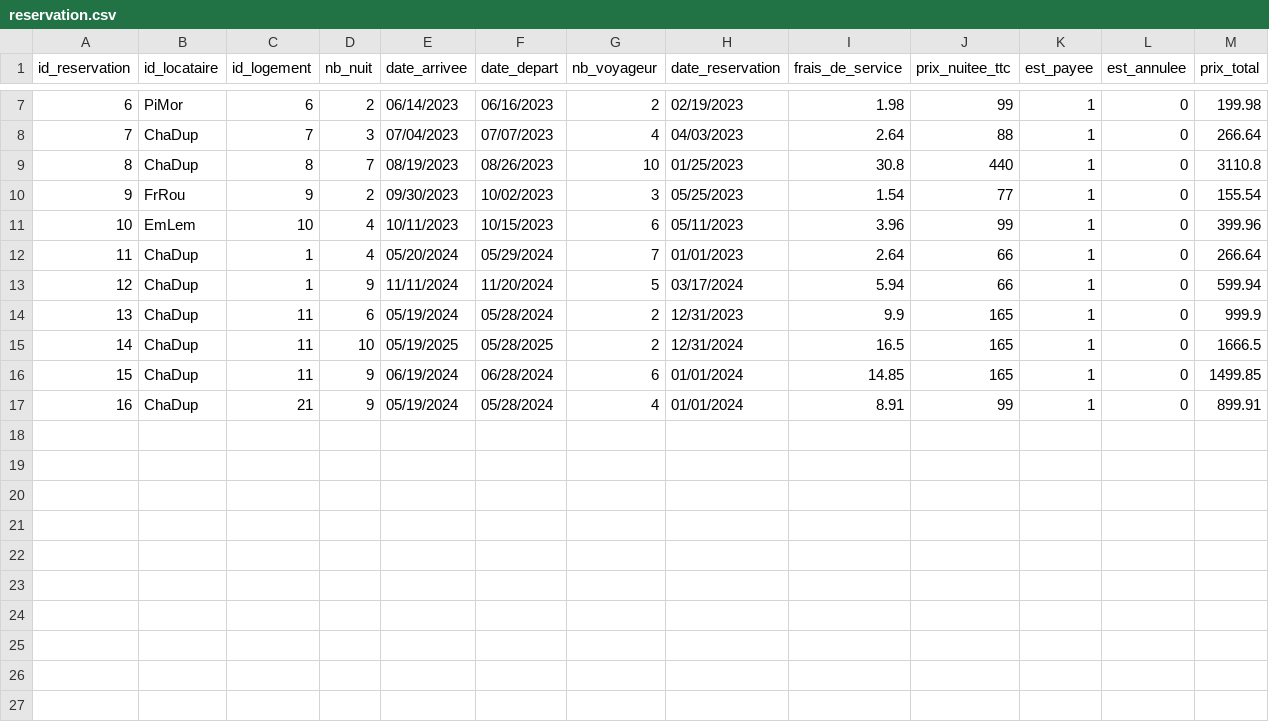
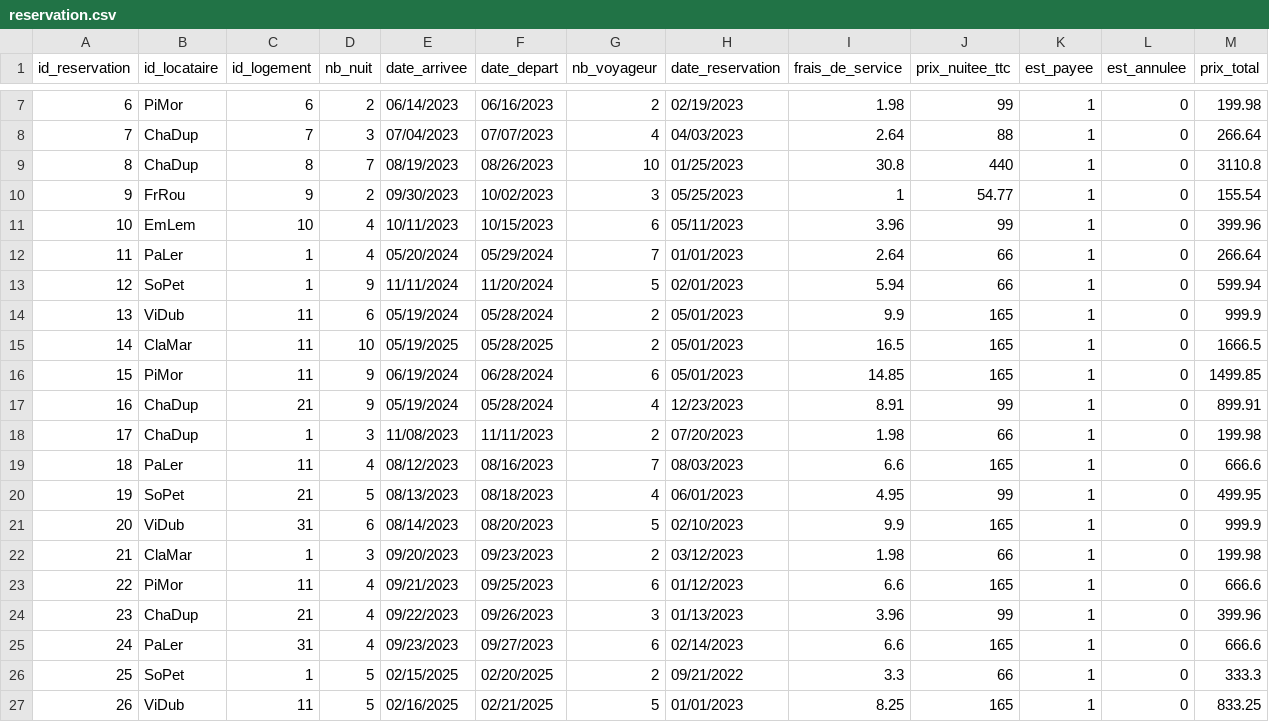
Before and after one commit to YanisFouad/alaizh-breizh, a CSV file: common/database/reservation.csv, drawn as a sheet; only a part is shown, gaps mark what is left out.

```diff
--- a/common/database/reservation.csv
+++ b/common/database/reservation.csv
@@ -9,9 +9,19 @@ id_reservation,id_locataire,id_logement,nb_nuit,date_arrivee,date_depart,nb_voya
 8,ChaDup,8,7,08/19/2023,08/26/2023,10,01/25/2023,30.8,440,1,0,3110.8
-9,FrRou,9,2,09/30/2023,10/02/2023,3,05/25/2023,1.54,77,1,0,155.54
+9,FrRou,9,2,09/30/2023,10/02/2023,3,05/25/2023,1,54.77,1,0,155.54
 10,EmLem,10,4,10/11/2023,10/15/2023,6,05/11/2023,3.96,99,1,0,399.96
-11,ChaDup,1,4,05/20/2024,05/29/2024,7,01/01/2023,2.64,66,1,0,266.64
-12,ChaDup,1,9,11/11/2024,11/20/2024,5,03/17/2024,5.94,66,1,0,599.94
-13,ChaDup,11,6,05/19/2024,05/28/2024,2,12/31/2023,9.9,165,1,0,999.9
-14,ChaDup,11,10,05/19/2025,05/28/2025,2,12/31/2024,16.5,165,1,0,1666.5
-15,ChaDup,11,9,06/19/2024,06/28/2024,6,01/01/2024,14.85,165,1,0,1499.85
-16,ChaDup,21,9,05/19/2024,05/28/2024,4,01/01/2024,8.91,99,1,0,899.91
+11,PaLer,1,4,05/20/2024,05/29/2024,7,01/01/2023,2.64,66,1,0,266.64
+12,SoPet,1,9,11/11/2024,11/20/2024,5,02/01/2023,5.94,66,1,0,599.94
+13,ViDub,11,6,05/19/2024,05/28/2024,2,05/01/2023,9.9,165,1,0,999.9
+14,ClaMar,11,10,05/19/2025,05/28/2025,2,05/01/2023,16.5,165,1,0,1666.5
+15,PiMor,11,9,06/19/2024,06/28/2024,6,05/01/2023,14.85,165,1,0,1499.85
+16,ChaDup,21,9,05/19/2024,05/28/2024,4,12/23/2023,8.91,99,1,0,899.91
+17,ChaDup,1,3,11/08/2023,11/11/2023,2,07/20/2023,1.98,66,1,0,199.98
+18,PaLer,11,4,08/12/2023,08/16/2023,7,08/03/2023,6.6,165,1,0,666.6
+19,SoPet,21,5,08/13/2023,08/18/2023,4,06/01/2023,4.95,99,1,0,499.95
+20,ViDub,31,6,08/14/2023,08/20/2023,5,02/10/2023,9.9,165,1,0,999.9
+21,ClaMar,1,3,09/20/2023,09/23/2023,2,03/12/2023,1.98,66,1,0,199.98
+22,PiMor,11,4,09/21/2023,09/25/2023,6,01/12/2023,6.6,165,1,0,666.6
+23,ChaDup,21,4,09/22/2023,09/26/2023,3,01/13/2023,3.96,99,1,0,399.96
+24,PaLer,31,4,09/23/2023,09/27/2023,6,02/14/2023,6.6,165,1,0,666.6
+25,SoPet,1,5,02/15/2025,02/20/2025,2,09/21/2022,3.3,66,1,0,333.3
+26,ViDub,11,5,02/16/2025,02/21/2025,5,01/01/2023,8.25,165,1,0,833.25
```
Also changed, not shown: 5 other files.
